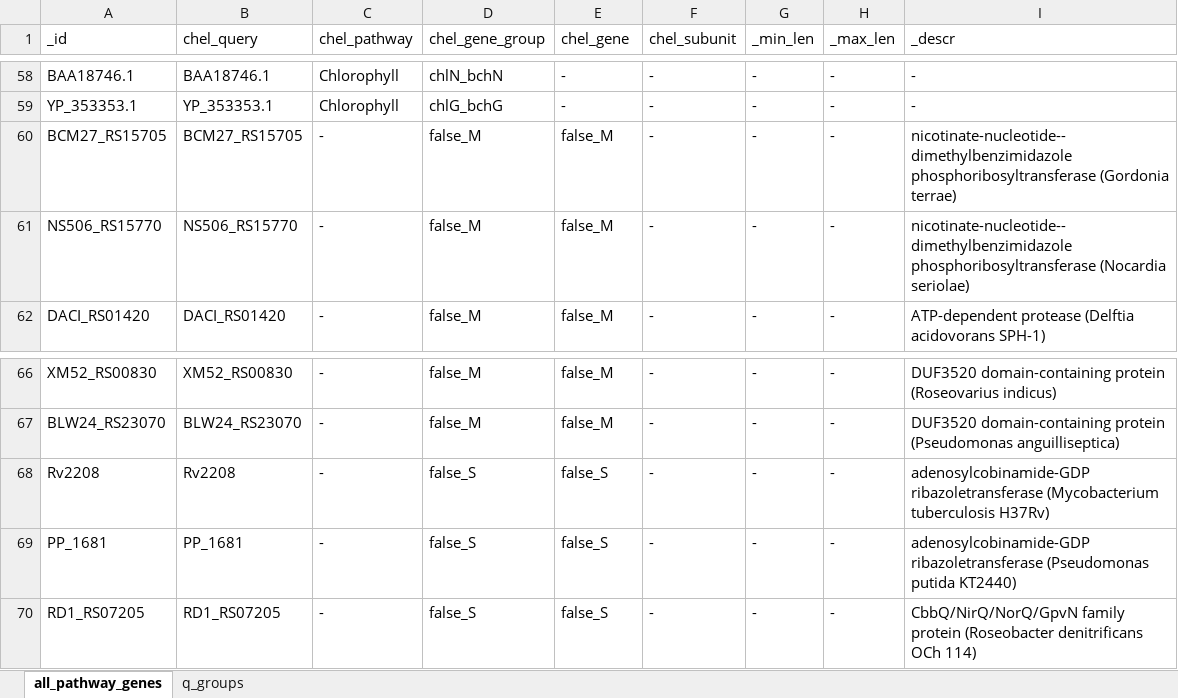
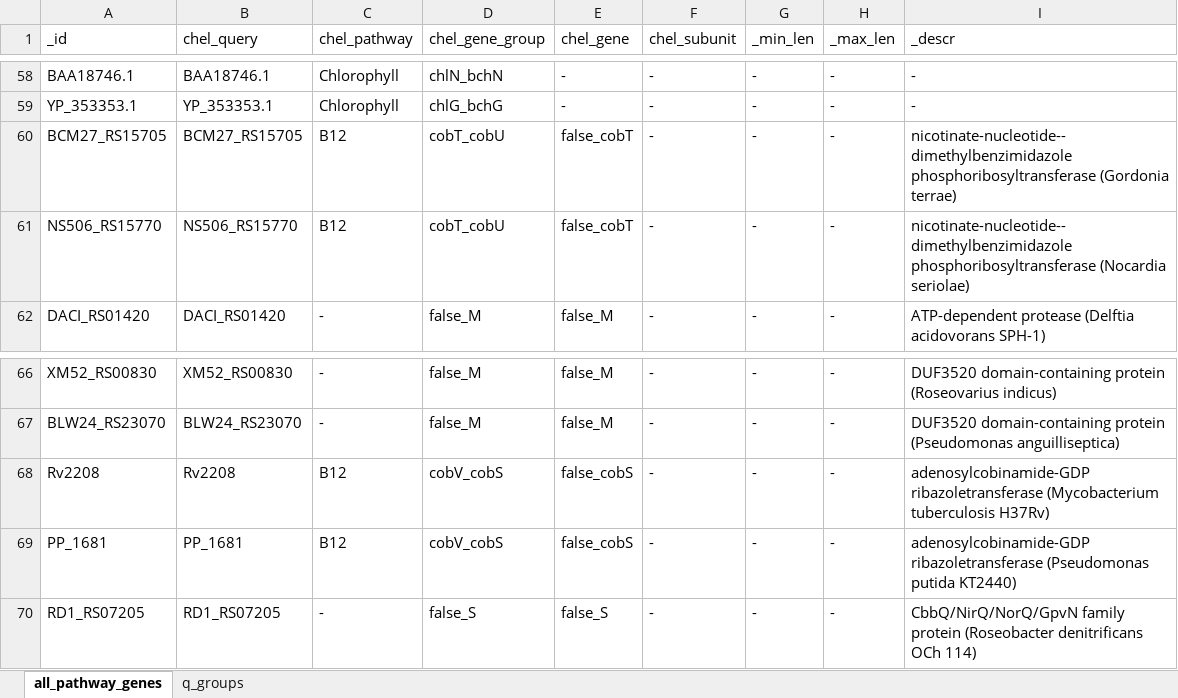
Before and after one commit to vanya-antonov/django_gtdb2, an Excel workbook: chelatase_db/data/pathway_genes.xlsx, sheet all_pathway_genes, drawn as a sheet; only a part is shown, gaps mark what is left out; values as stored, in another font and other column widths than the file's, no borders; the diff names each change by its address in the sheet, - before the commit and + after, or states it on an @@ line.

Commit message:
False cobT/cobS genes are members of B12 pathway

```diff
--- a/chelatase_db/data/pathway_genes.xlsx (sheet all_pathway_genes)
+++ b/chelatase_db/data/pathway_genes.xlsx (sheet all_pathway_genes)
-C60:C61 (chel_pathway): -
+C60:C61 (chel_pathway): B12
-D60:D61 (chel_gene_group): false_M
+D60:D61 (chel_gene_group): cobT_cobU
-E60:E61 (chel_gene): false_M
+E60:E61 (chel_gene): false_cobT
-C68:C69 (chel_pathway): -
+C68:C69 (chel_pathway): B12
-D68:D69 (chel_gene_group): false_S
+D68:D69 (chel_gene_group): cobV_cobS
-E68:E69 (chel_gene): false_S
+E68:E69 (chel_gene): false_cobS
```
Also changed, not shown: 1 other file.
